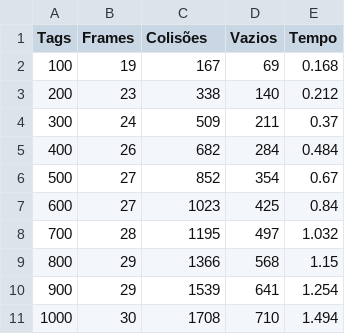
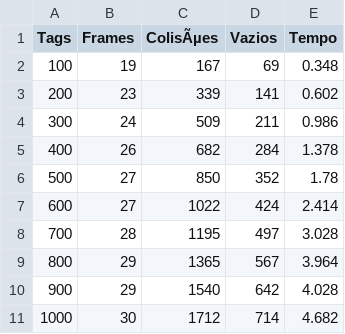
Before and after one commit to arineto/SiscomRFID, a CSV file: LowerBound.csv, drawn as a sheet.

```diff
--- a/LowerBound.csv
+++ b/LowerBound.csv
@@ -1,11 +1,11 @@
-Tags,Frames,Colisões,Vazios,Tempo
-100,19,167,69,0.168
-200,23,338,140,0.212
-300,24,509,211,0.37
-400,26,682,284,0.484
-500,27,852,354,0.67
-600,27,1023,425,0.84
-700,28,1195,497,1.032
-800,29,1366,568,1.15
-900,29,1539,641,1.254
-1000,30,1708,710,1.494
+Tags,Frames,ColisÃµes,Vazios,Tempo
+100,19,167,69,0.348
+200,23,339,141,0.602
+300,24,509,211,0.986
+400,26,682,284,1.378
+500,27,850,352,1.78
+600,27,1022,424,2.414
+700,28,1195,497,3.028
+800,29,1365,567,3.964
+900,29,1540,642,4.028
+1000,30,1712,714,4.682
```
Also changed, not shown: EomLee.csv, 7 other files.
